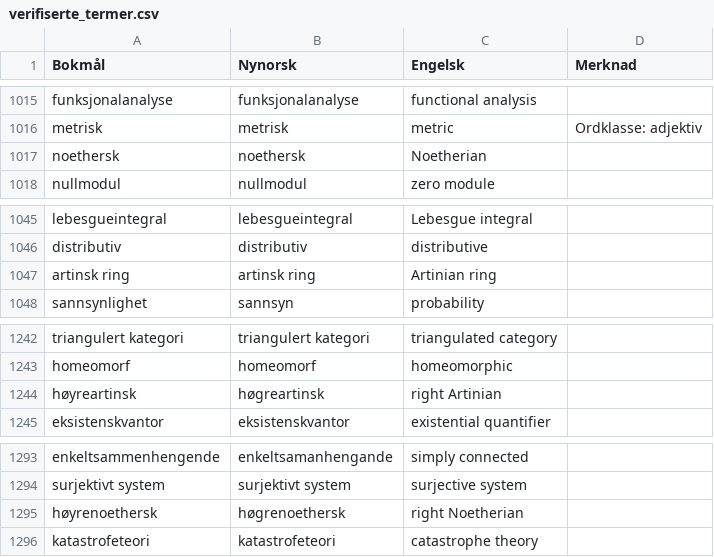
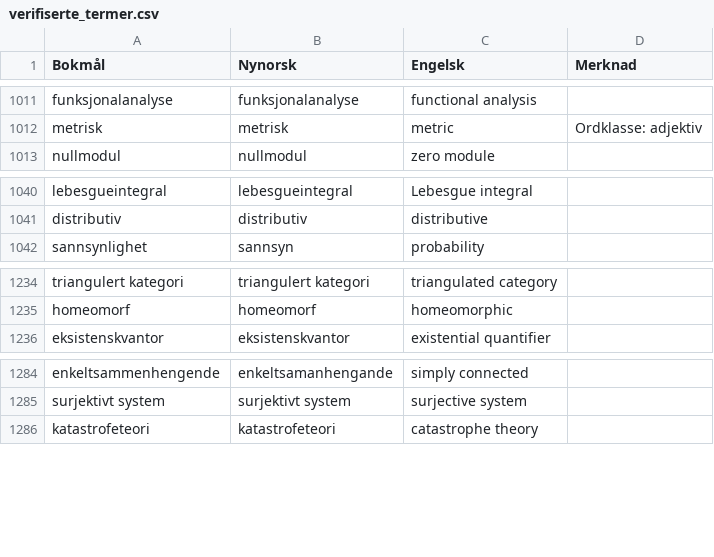
Before and after one commit to jfremstad/matematisk_ordliste, a CSV file: verifiserte_termer.csv, drawn as a sheet; only a part is shown, gaps mark what is left out; the diff covers the shown part only; the diff names each change by its address in the sheet, - before the commit and + after, or states it on an @@ line.

Commit message:
Fjern termer med artinsk/noethersk

```diff
--- a/verifiserte_termer.csv
+++ b/verifiserte_termer.csv
-row 1017: noethersk | noethersk | Noetherian
-row 1047: artinsk ring | artinsk ring | Artinian ring
-row 1244: høyreartinsk | høgreartinsk | right Artinian
-row 1295: høyrenoethersk | høgrenoethersk | right Noetherian
```
Also changed, not shown: 6 removed rows elsewhere in this file.
